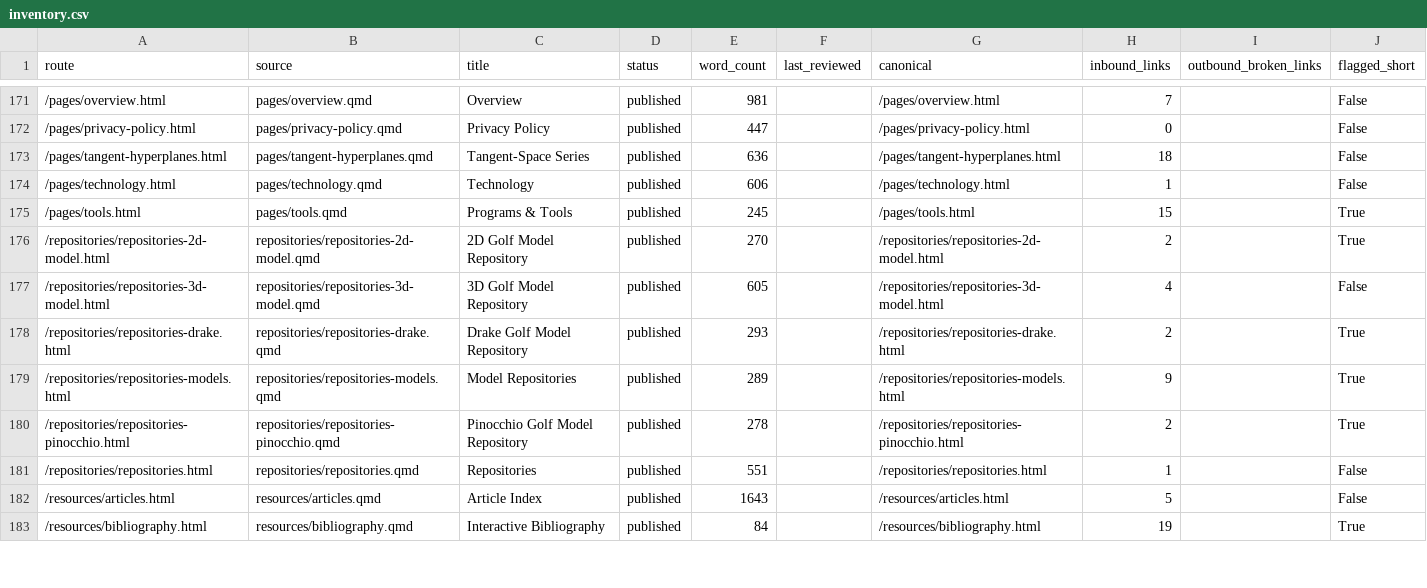
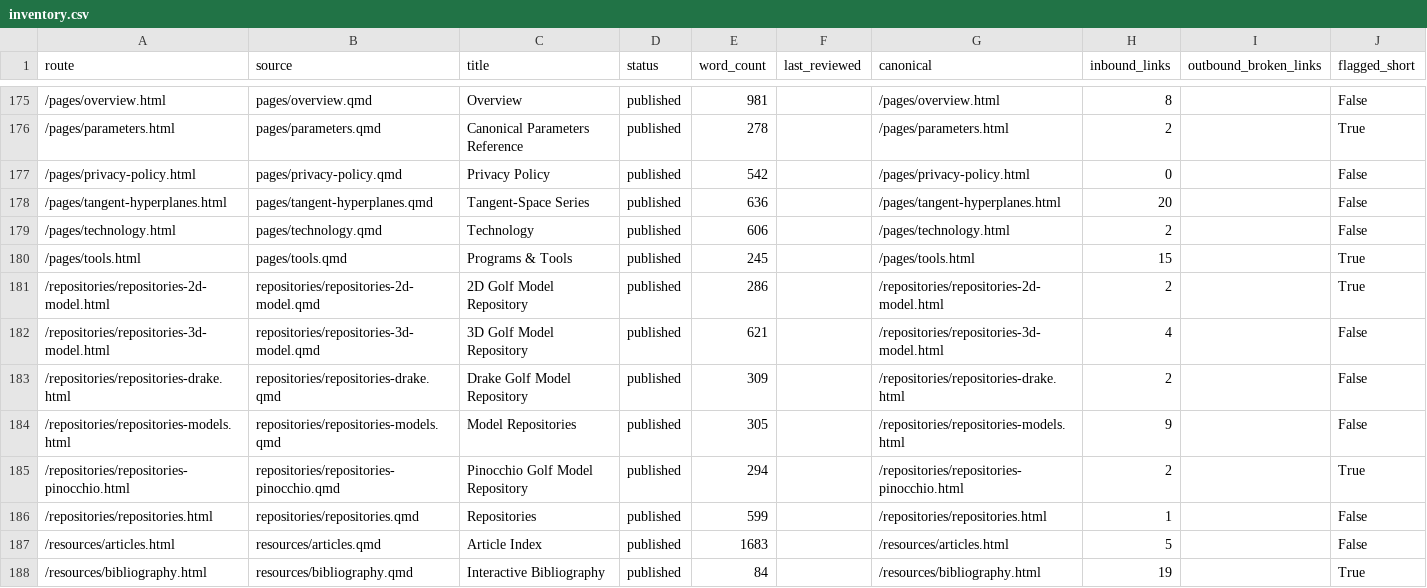
Before and after one commit to D-sorganization/AffineDrift, a CSV file: data/content/inventory.csv, drawn as a sheet; only a part is shown, gaps mark what is left out; the diff covers the shown part only.

```diff
--- a/data/content/inventory.csv
+++ b/data/content/inventory.csv
@@ -171,13 +175,14 @@ route,source,title,status,word_count,last_reviewed,canonical,inbound_links,outbo
-/pages/overview.html,pages/overview.qmd,Overview,published,981,,/pages/overview.html,7,,False
-/pages/privacy-policy.html,pages/privacy-policy.qmd,Privacy Policy,published,447,,/pages/privacy-policy.html,0,,False
-/pages/tangent-hyperplanes.html,pages/tangent-hyperplanes.qmd,Tangent-Space Series,published,636,,/pages/tangent-hyperplanes.html,18,,False
-/pages/technology.html,pages/technology.qmd,Technology,published,606,,/pages/technology.html,1,,False
+/pages/overview.html,pages/overview.qmd,Overview,published,981,,/pages/overview.html,8,,False
+/pages/parameters.html,pages/parameters.qmd,Canonical Parameters Reference,published,278,,/pages/parameters.html,2,,True
+/pages/privacy-policy.html,pages/privacy-policy.qmd,Privacy Policy,published,542,,/pages/privacy-policy.html,0,,False
+/pages/tangent-hyperplanes.html,pages/tangent-hyperplanes.qmd,Tangent-Space Series,published,636,,/pages/tangent-hyperplanes.html,20,,False
+/pages/technology.html,pages/technology.qmd,Technology,published,606,,/pages/technology.html,2,,False
 /pages/tools.html,pages/tools.qmd,Programs & Tools,published,245,,/pages/tools.html,15,,True
-/repositories/repositories-2d-model.html,repositories/repositories-2d-model.qmd,2D Golf Model Repository,published,270,,/repositories/repositories-2d-model.html,2,,True
-/repositories/repositories-3d-model.html,repositories/repositories-3d-model.qmd,3D Golf Model Repository,published,605,,/repositories/repositories-3d-model.html,4,,False
-/repositories/repositories-drake.html,repositories/repositories-drake.qmd,Drake Golf Model Repository,published,293,,/repositories/repositories-drake.html,2,,True
-/repositories/repositories-models.html,repositories/repositories-models.qmd,Model Repositories,published,289,,/repositories/repositories-models.html,9,,True
-/repositories/repositories-pinocchio.html,repositories/repositories-pinocchio.qmd,Pinocchio Golf Model Repository,published,278,,/repositories/repositories-pinocchio.html,2,,True
-/repositories/repositories.html,repositories/repositories.qmd,Repositories,published,551,,/repositories/repositories.html,1,,False
-/resources/articles.html,resources/articles.qmd,Article Index,published,1643,,/resources/articles.html,5,,False
+/repositories/repositories-2d-model.html,repositories/repositories-2d-model.qmd,2D Golf Model Repository,published,286,,/repositories/repositories-2d-model.html,2,,True
+/repositories/repositories-3d-model.html,repositories/repositories-3d-model.qmd,3D Golf Model Repository,published,621,,/repositories/repositories-3d-model.html,4,,False
+/repositories/repositories-drake.html,repositories/repositories-drake.qmd,Drake Golf Model Repository,published,309,,/repositories/repositories-drake.html,2,,False
+/repositories/repositories-models.html,repositories/repositories-models.qmd,Model Repositories,published,305,,/repositories/repositories-models.html,9,,False
+/repositories/repositories-pinocchio.html,repositories/repositories-pinocchio.qmd,Pinocchio Golf Model Repository,published,294,,/repositories/repositories-pinocchio.html,2,,True
+/repositories/repositories.html,repositories/repositories.qmd,Repositories,published,599,,/repositories/repositories.html,1,,False
+/resources/articles.html,resources/articles.qmd,Article Index,published,1683,,/resources/articles.html,5,,False
 /resources/bibliography.html,resources/bibliography.qmd,Interactive Bibliography,published,84,,/resources/bibliography.html,19,,True
```
Also changed, not shown: 5 added rows and 112 edited cells elsewhere in this file, 4 other files.
